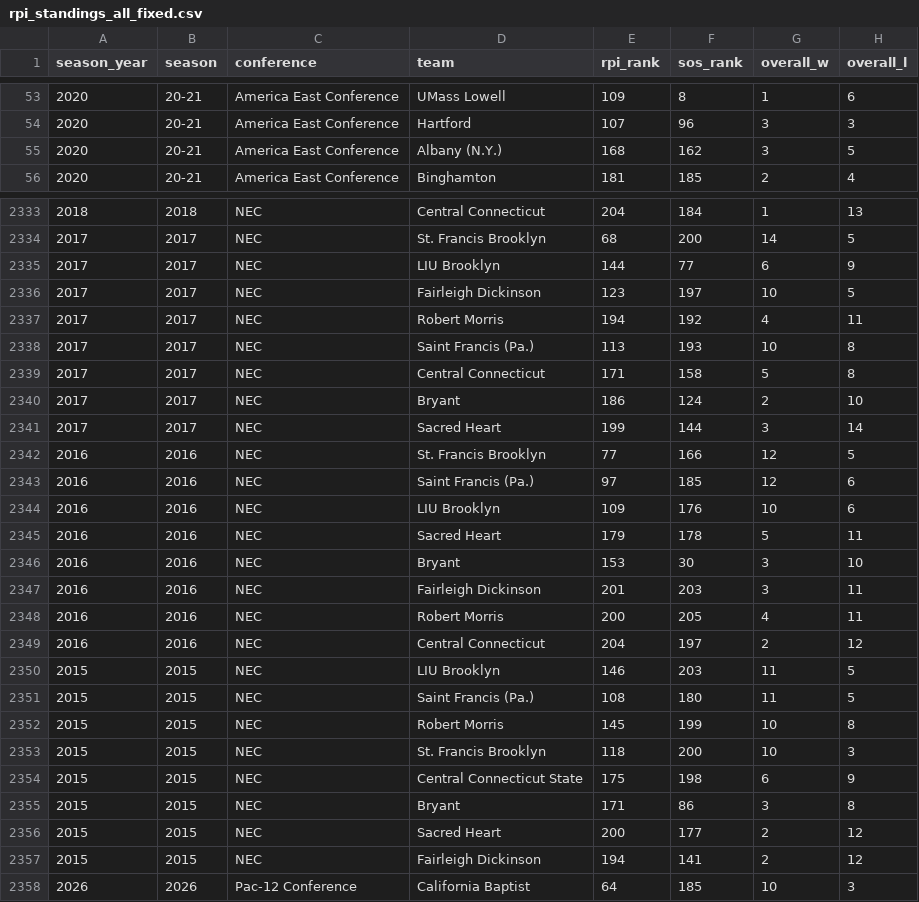
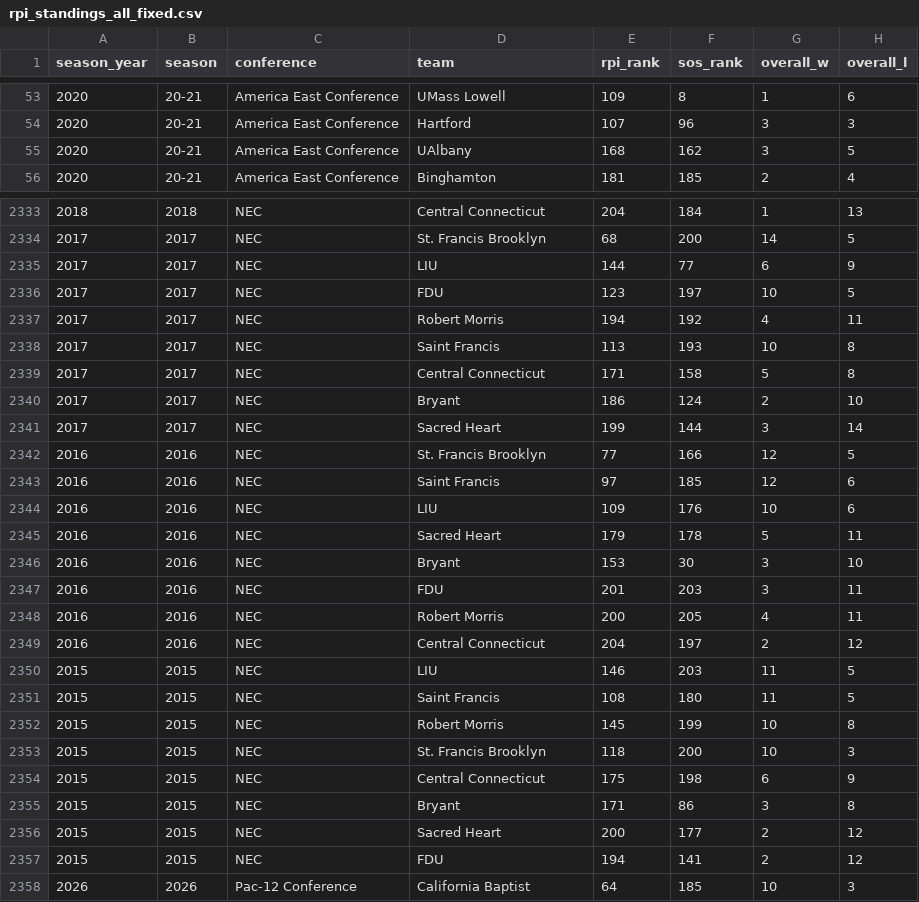
Before and after one commit to thekegzster/VTSoccer, a CSV file: rpi_standings_all_fixed.csv, drawn as a sheet; only a part is shown, gaps mark what is left out; the diff covers the shown part only; the diff names each change by its address in the sheet, - before the commit and + after, or states it on an @@ line.

```diff
--- a/rpi_standings_all_fixed.csv
+++ b/rpi_standings_all_fixed.csv
-D55 (team): Albany (N.Y.)
+D55 (team): UAlbany
-D2335 (team): LIU Brooklyn
+D2335 (team): LIU
-D2336 (team): Fairleigh Dickinson
+D2336 (team): FDU
-D2338 (team): Saint Francis (Pa.)
+D2338 (team): Saint Francis
-D2343 (team): Saint Francis (Pa.)
+D2343 (team): Saint Francis
-D2344 (team): LIU Brooklyn
+D2344 (team): LIU
-D2347 (team): Fairleigh Dickinson
+D2347 (team): FDU
-D2350 (team): LIU Brooklyn
+D2350 (team): LIU
-D2351 (team): Saint Francis (Pa.)
+D2351 (team): Saint Francis
-D2354 (team): Central Connecticut State
+D2354 (team): Central Connecticut
-D2357 (team): Fairleigh Dickinson
+D2357 (team): FDU
```
Also changed, not shown: 86 edited cells elsewhere in this file, tier_output/program_history.csv, tier_output/tier_transitions.csv, 12 other files.
